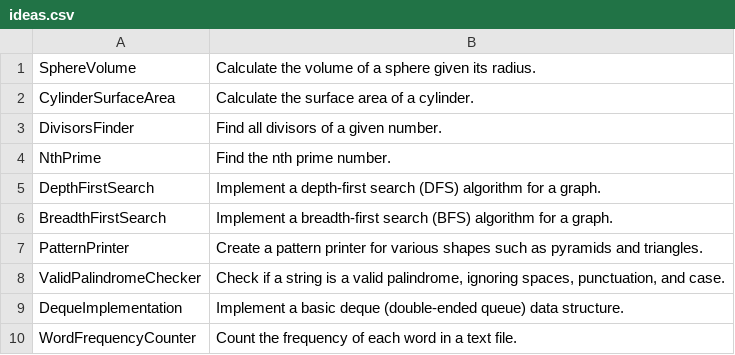
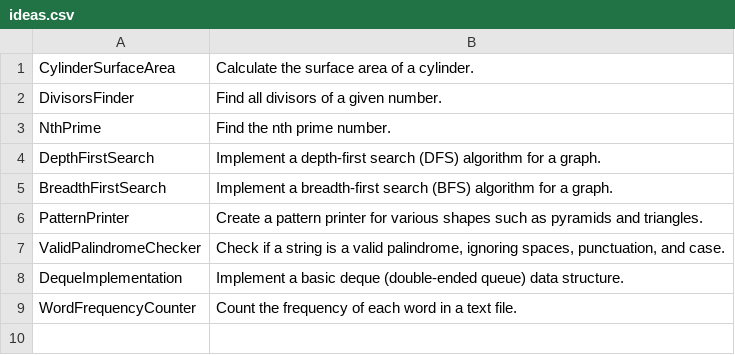
Before and after one commit to TheTrueProblematic/EndlessProjects, a CSV file: ideas.csv, drawn as a sheet.

Commit message:
Calculate the volume of a sphere given its radius.

```diff
--- a/ideas.csv
+++ b/ideas.csv
@@ -1,2 +1 @@
-SphereVolume,Calculate the volume of a sphere given its radius.
 CylinderSurfaceArea,Calculate the surface area of a cylinder.
```
Also changed, not shown: 1 other file.
